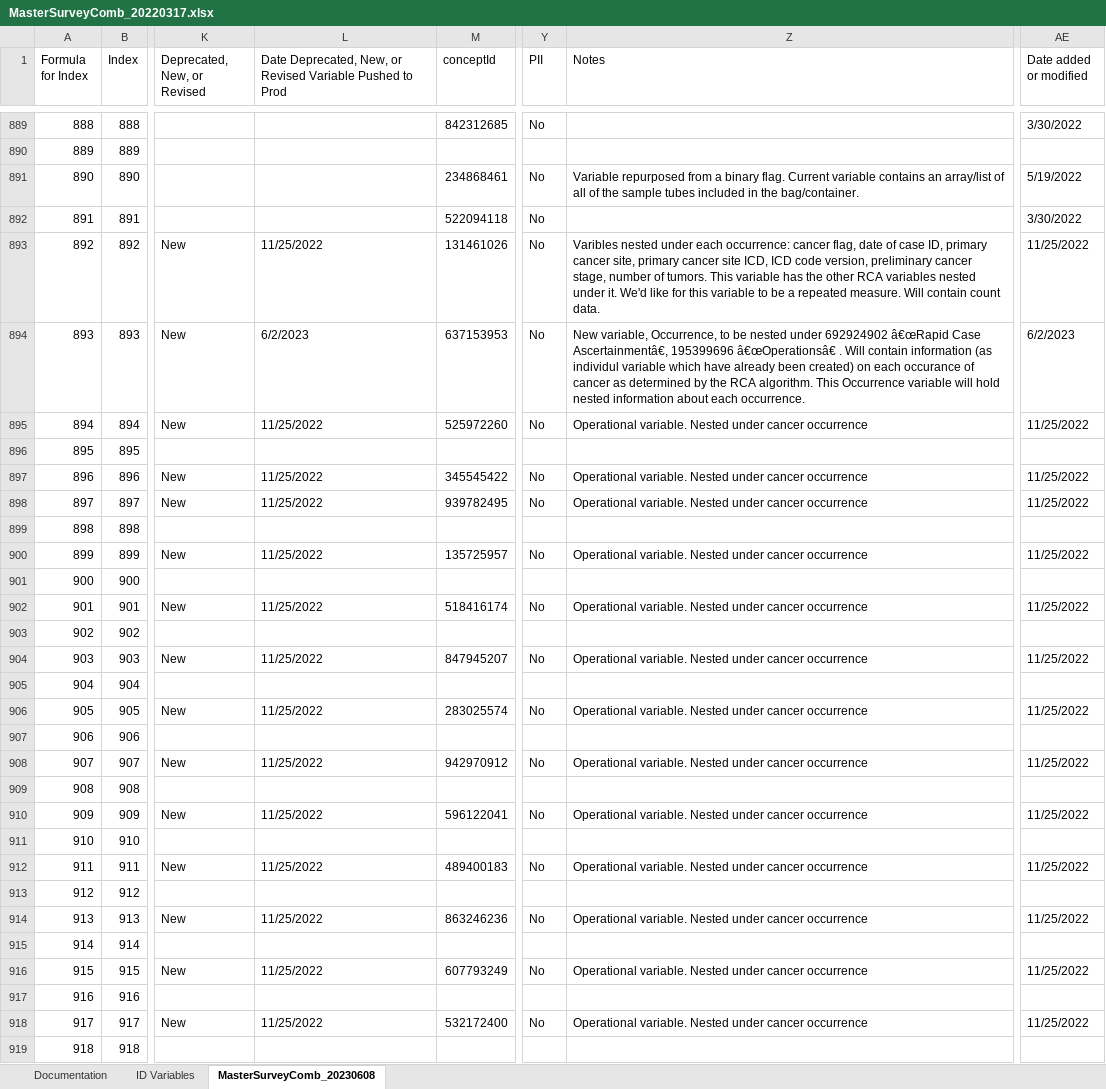
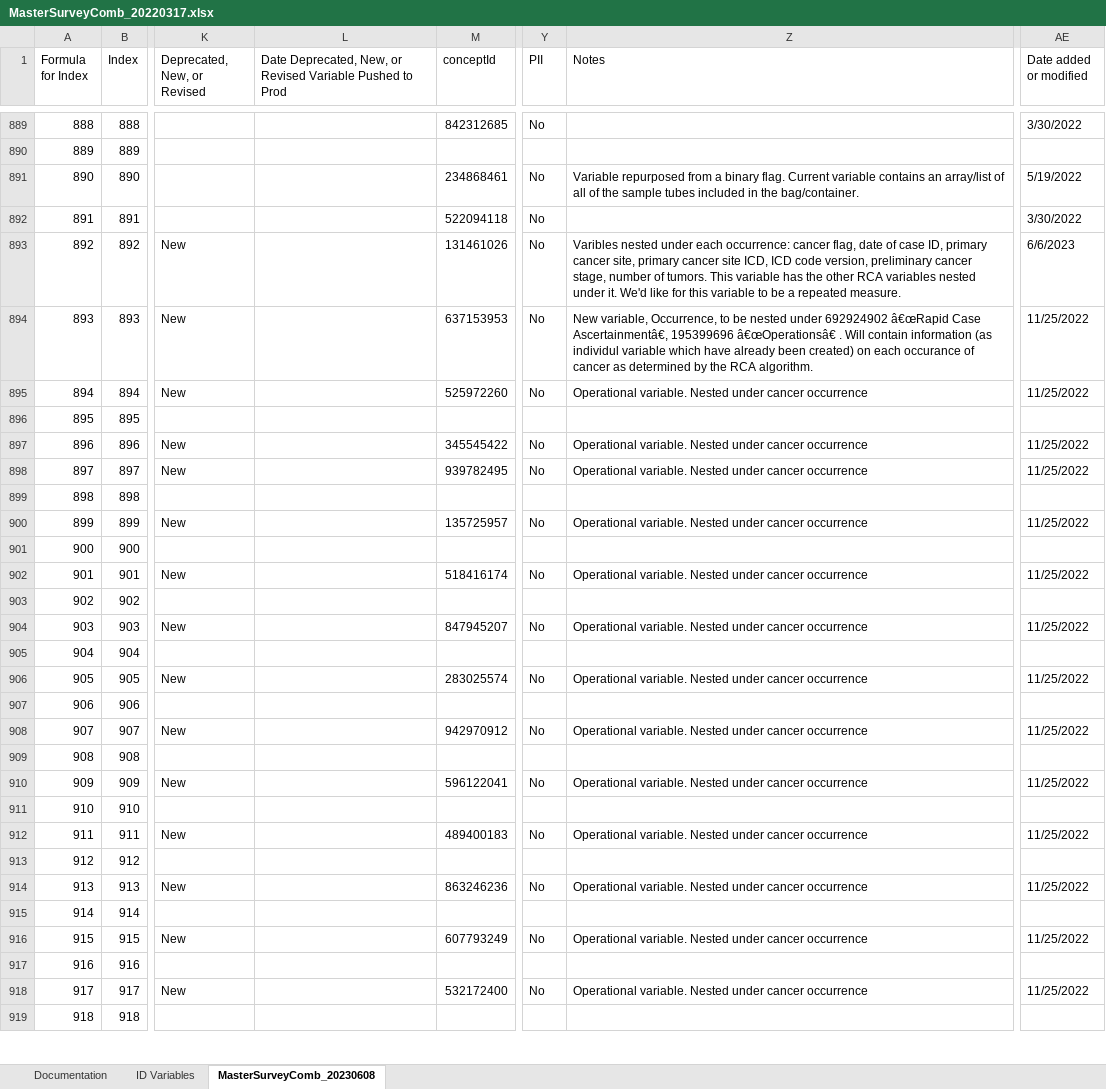
Before and after one commit to Analyticsphere/ConnectMasterAndSurveyCombinedDataDictionary, an Excel workbook: MasterSurveyComb_20220317.xlsx, sheet MasterSurveyComb_20230608, drawn as a sheet; only a part is shown, gaps mark what is left out; values as stored, in another font and other column widths than the file's, no cell formats; the diff covers the shown part only; the diff names each change by its address in the sheet, - before the commit and + after, or states it on an @@ line.

Commit message:
Add files via upload

```diff
--- a/MasterSurveyComb_20220317.xlsx (sheet MasterSurveyComb_20230608)
+++ b/MasterSurveyComb_20220317.xlsx (sheet MasterSurveyComb_20230608)
-L893: 11/25/2022
+L893: (empty)
-Z893 (Notes): …repeated measure. Will contain count data.
+Z893 (Notes): …repeated measure.
-AE893 (Date added or modified): 11/25/2022
+AE893 (Date added or modified): 6/6/2023
-L894: 6/2/2023
+L894: (empty)
-Z894 (Notes): …RCA algorithm. This Occurrence variable will hold nested information about each occurrence.
+Z894 (Notes): …RCA algorithm.
-AE894 (Date added or modified): 6/2/2023
+AE894 (Date added or modified): 11/25/2022
-L895: 11/25/2022
+L895: (empty)
-L897:L898: 11/25/2022
+L897:L898: (empty)
-L900: 11/25/2022
+L900: (empty)
-L902: 11/25/2022
+L902: (empty)
-L904: 11/25/2022
+L904: (empty)
-L906: 11/25/2022
+L906: (empty)
-L908: 11/25/2022
+L908: (empty)
-L910: 11/25/2022
+L910: (empty)
-L912: 11/25/2022
+L912: (empty)
-L914: 11/25/2022
+L914: (empty)
-L916: 11/25/2022
+L916: (empty)
-L918: 11/25/2022
+L918: (empty)
```
Also changed, not shown: 2 added rows and 64 edited cells elsewhere in this sheet, sheet Documentation, cell formats, formulas that keep their value.
